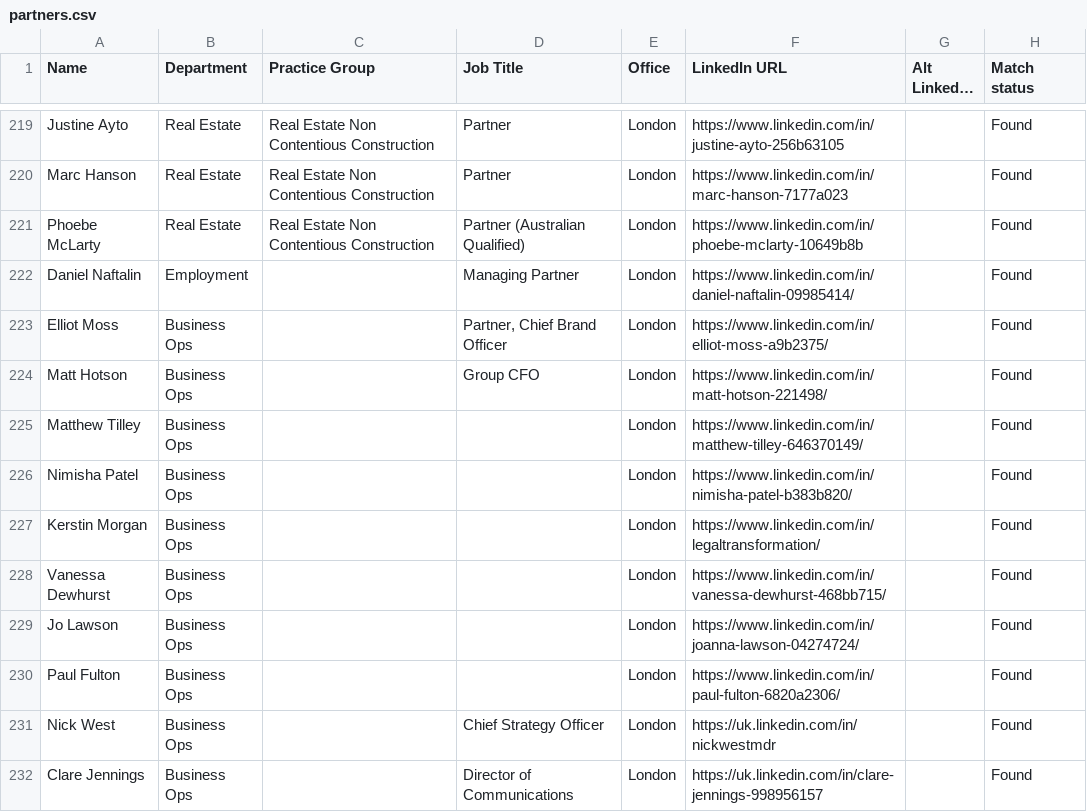
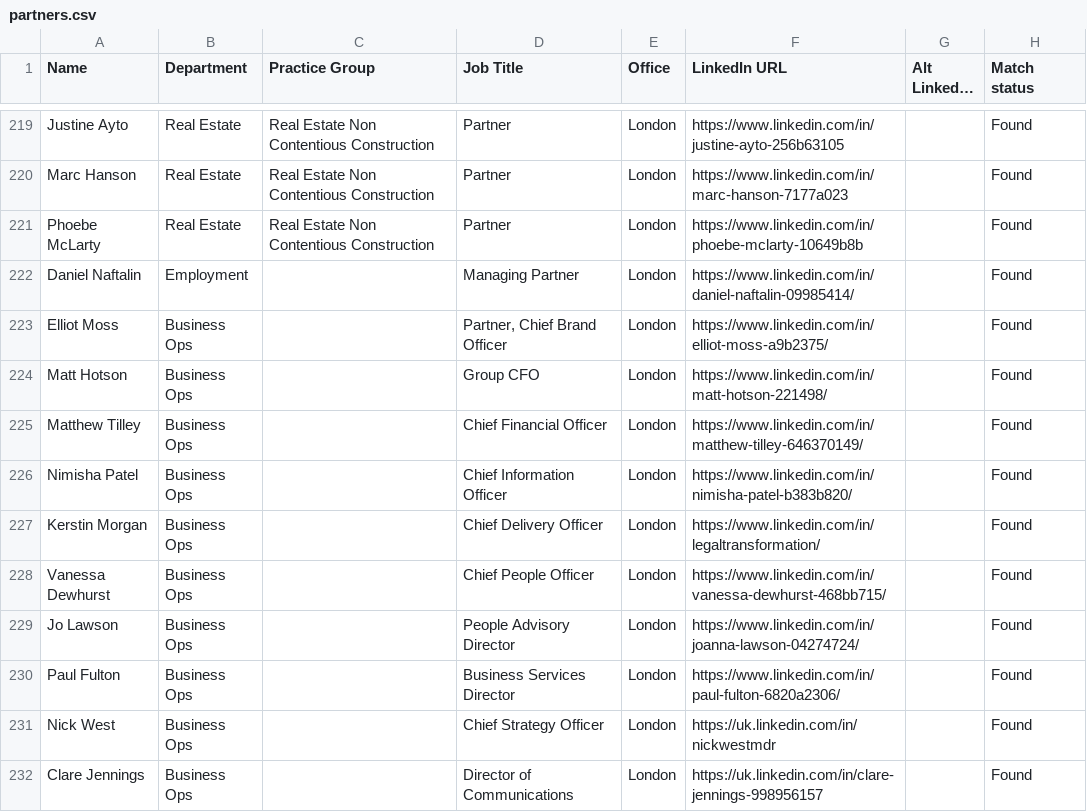
Before and after one commit to headlandconsultancyAI/Mishcon-de-Reya, a CSV file: data/partners.csv, drawn as a sheet; only a part is shown, gaps mark what is left out; long unchanged cells end in ….

Commit message:
Add files via upload

```diff
--- a/data/partners.csv
+++ b/data/partners.csv
@@ -220,3 +220,3 @@ Justine Ayto,Real Estate,Real Estate Non Contentious Construction,Partner,London
 Marc Hanson,Real Estate,Real Estate Non Contentious Construction,Partner,London,https://www.linkedin.com/in/marc-hanson-7177a023,,Found
-Phoebe McLarty,Real Estate,Real Estate Non Contentious Construction,Partner (Australian Qualified),London,https://www.linkedin.com/in/phoebe-mclarty-10649b8b,,Found
+Phoebe McLarty,Real Estate,Real Estate Non Contentious Construction,Partner ,London,https://www.linkedin.com/in/phoebe-mclarty-10649b8b,,Found
 Daniel Naftalin,Employment,,Managing Partner,London,https://www.linkedin.com/in/daniel-naftalin-09985414/,,Found
@@ -224,8 +224,8 @@ Elliot Moss,Business Ops,,"Partner, Chief Brand Officer",London,https://www.link
 Matt Hotson,Business Ops,,Group CFO,London,https://www.linkedin.com/in/matt-hotson-221498/,,Found
-Matthew Tilley,Business Ops,,,London,https://www.linkedin.com/in/matthew-tilley-646370149/,,Found
-Nimisha Patel,Business Ops,,,London,https://www.linkedin.com/in/nimisha-patel-b383b820/,,Found
-Kerstin Morgan,Business Ops,,,London,https://www.linkedin.com/in/legaltransformation/,,Found
-Vanessa Dewhurst,Business Ops,,,London,https://www.linkedin.com/in/vanessa-dewhurst-468bb715/,,Found
-Jo Lawson,Business Ops,,,London,https://www.linkedin.com/in/joanna-lawson-04274724/,,Found
-Paul Fulton,Business Ops,,,London,https://www.linkedin.com/in/paul-fulton-6820a2306/,,Found
+Matthew Tilley,Business Ops,,Chief Financial Officer,London,https://www.linkedin.com/in/matthew-tilley-646370149/,,Found
+Nimisha Patel,Business Ops,,Chief Information Officer,London,https://www.linkedin.com/in/nimisha-patel-b383b820/,,Found
+Kerstin Morgan,Business Ops,,Chief Delivery Officer,London,https://www.linkedin.com/in/legaltransformation/,,Found
+Vanessa Dewhurst,Business Ops,,Chief People Officer,London,https://www.linkedin.com/in/vanessa-dewhurst-468bb715/,,Found
+Jo Lawson,Business Ops,,People Advisory Director,London,https://www.linkedin.com/in/joanna-lawson-04274724/,,Found
+Paul Fulton,Business Ops,,Business Services Director,London,https://www.linkedin.com/in/paul-fulton-6820a2306/,,Found
 Nick West,Business Ops,,Chief Strategy Officer,London,https://uk.linkedin.com/in/nickwestmdr,,Found
```
